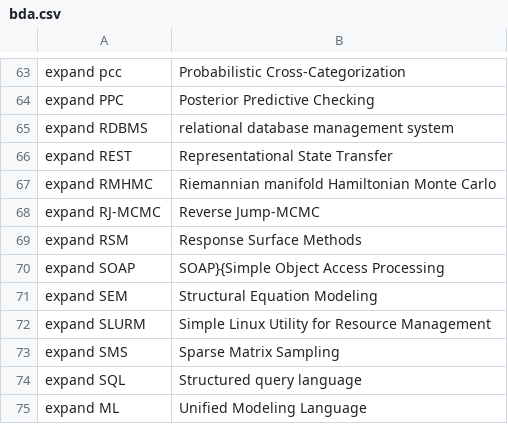
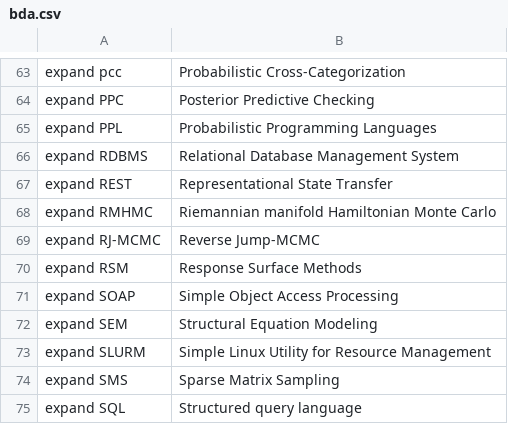
Before and after one commit to MooersLab/bayesian-data-analysis-voice-in, a CSV file: bda.csv, drawn as a sheet; only a part is shown, gaps mark what is left out; the shorter side is filled out with more unchanged rows.

Commit message:
Update bda.csv

```diff
--- a/bda.csv
+++ b/bda.csv
@@ -64,3 +64,4 @@ expand pcc,Probabilistic Cross-Categorization
 expand PPC,Posterior Predictive Checking
-expand RDBMS,relational database management system
+expand PPL,Probabilistic Programming Languages
+expand RDBMS,Relational Database Management System
 expand REST,Representational State Transfer
@@ -69,3 +70,3 @@ expand RJ-MCMC,Reverse Jump-MCMC
 expand RSM,Response Surface Methods
-expand SOAP,SOAP}{Simple Object Access Processing
+expand SOAP,Simple Object Access Processing
 expand SEM,Structural Equation Modeling
```
